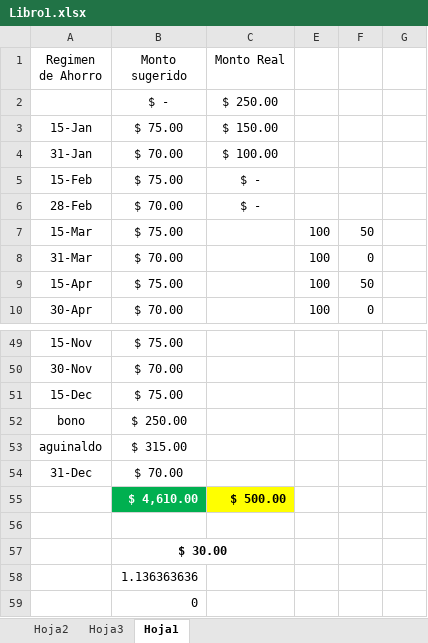
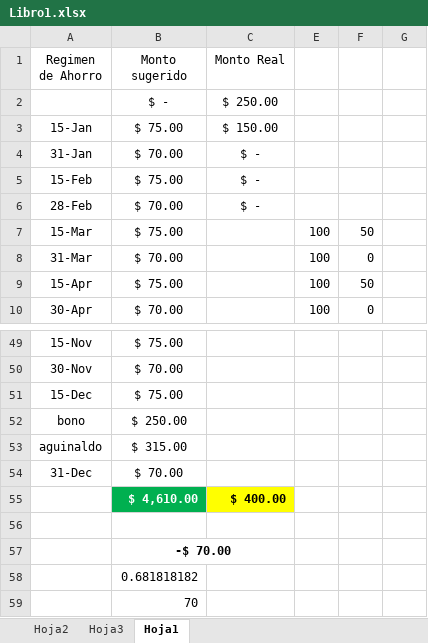
Before and after one commit to LVasquez93/UES-2026, an Excel workbook: Libro1.xlsx, sheet Hoja1, drawn as a sheet; only a part is shown, gaps mark what is left out; values as stored, in another font and other column widths than the file's, no borders; conditional formats not drawn; the diff names each change by its address in the sheet, - before the commit and + after, or states it on an @@ line.

```diff
--- a/Libro1.xlsx (sheet Hoja1)
+++ b/Libro1.xlsx (sheet Hoja1)
-C4 (Monto Real): $ 100.00
+C4 (Monto Real): $ -
-C55 (Monto Real): $ 500.00
+C55 (Monto Real): $ 400.00
-B57 (Monto sugerido): $ 30.00
+B57 (Monto sugerido): -$ 70.00
-B58 (Monto sugerido): 1.136363636
+B58 (Monto sugerido): 0.681818182
-B59 (Monto sugerido): 0
+B59 (Monto sugerido): 70
```
Also changed, not shown: sheet Hoja3, sheet Hoja2.
